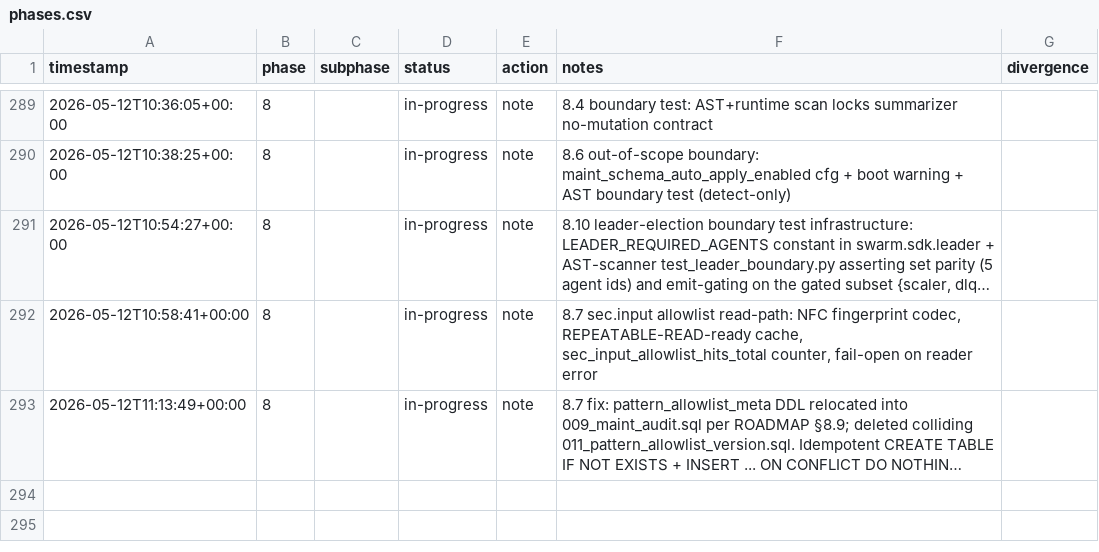
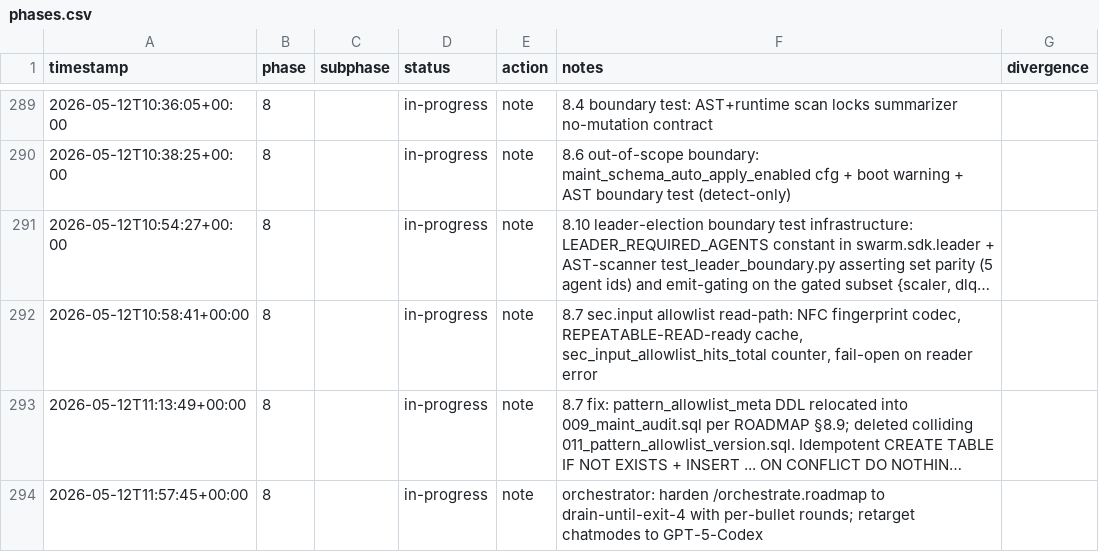
Before and after one commit to metaphy6/negelir, a CSV file: docs/tracking/phases.csv, drawn as a sheet; only a part is shown, gaps mark what is left out; long unchanged cells end in …; the diff names each change by its address in the sheet, - before the commit and + after, or states it on an @@ line.

Commit message:
docs(phase-8): orchestrator: harden /orchestrate.roadmap to…
orchestrator: harden /orchestrate.roadmap to drain-until-exit-4 with per-bullet rounds; retarget chatmodes to GPT-5-Codex

```diff
--- a/docs/tracking/phases.csv
+++ b/docs/tracking/phases.csv
+row 294: 2026-05-12T11:57:45+00:00 | 8 |  | in-progress | note | orchestrator: harden /orchestrate.roadmap to drain-until-exit-4 with per-bullet rounds; retarget chatmodes to GPT-5-Codex
```
Also changed, not shown: 6 other files.
